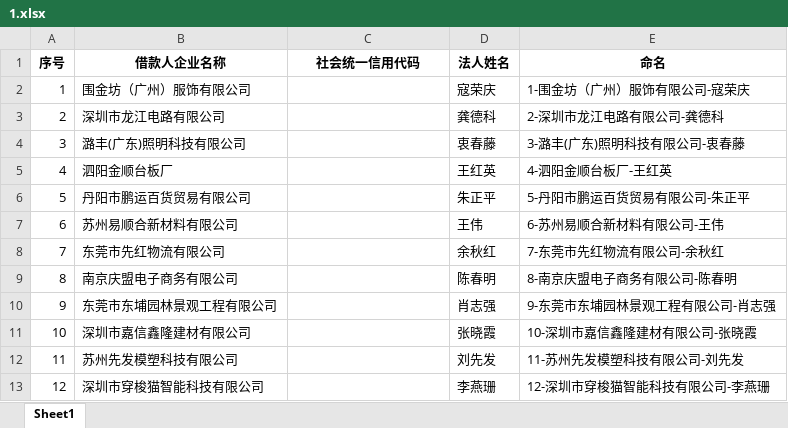
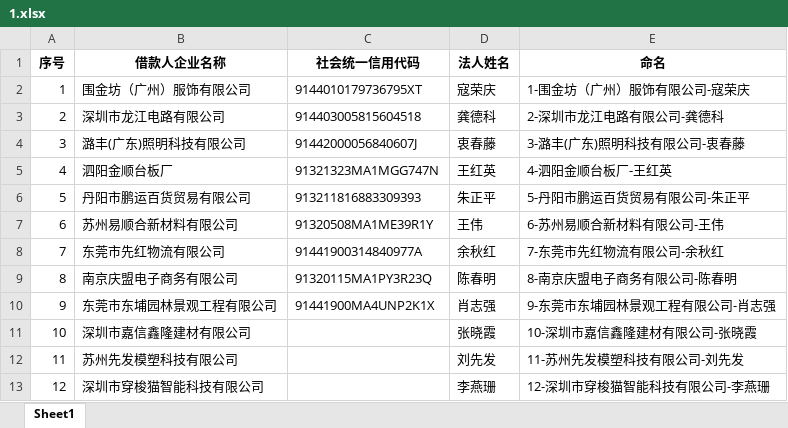
Before and after one commit to haiqingchq/ty_qcc_crawl, an Excel workbook: data/1.xlsx, sheet Sheet1, drawn as a sheet; only a part is shown; values as stored, in another font and other column widths than the file's, no borders; the diff names each change by its address in the sheet, - before the commit and + after, or states it on an @@ line.

```diff
--- a/data/1.xlsx (sheet Sheet1)
+++ b/data/1.xlsx (sheet Sheet1)
-C2 (社会统一信用代码): (empty)
+C2 (社会统一信用代码): 9144010179736795XT
-C3 (社会统一信用代码): (empty)
+C3 (社会统一信用代码): 914403005815604518
-C4 (社会统一信用代码): (empty)
+C4 (社会统一信用代码): 91442000056840607J
-C5 (社会统一信用代码): (empty)
+C5 (社会统一信用代码): 91321323MA1MGG747N
-C6 (社会统一信用代码): (empty)
+C6 (社会统一信用代码): 913211816883309393
-C7 (社会统一信用代码): (empty)
+C7 (社会统一信用代码): 91320508MA1ME39R1Y
-C8 (社会统一信用代码): (empty)
+C8 (社会统一信用代码): 91441900314840977A
-C9 (社会统一信用代码): (empty)
+C9 (社会统一信用代码): 91320115MA1PY3R23Q
-C10 (社会统一信用代码): (empty)
+C10 (社会统一信用代码): 91441900MA4UNP2K1X
```
Also changed, not shown: 4 other files.
